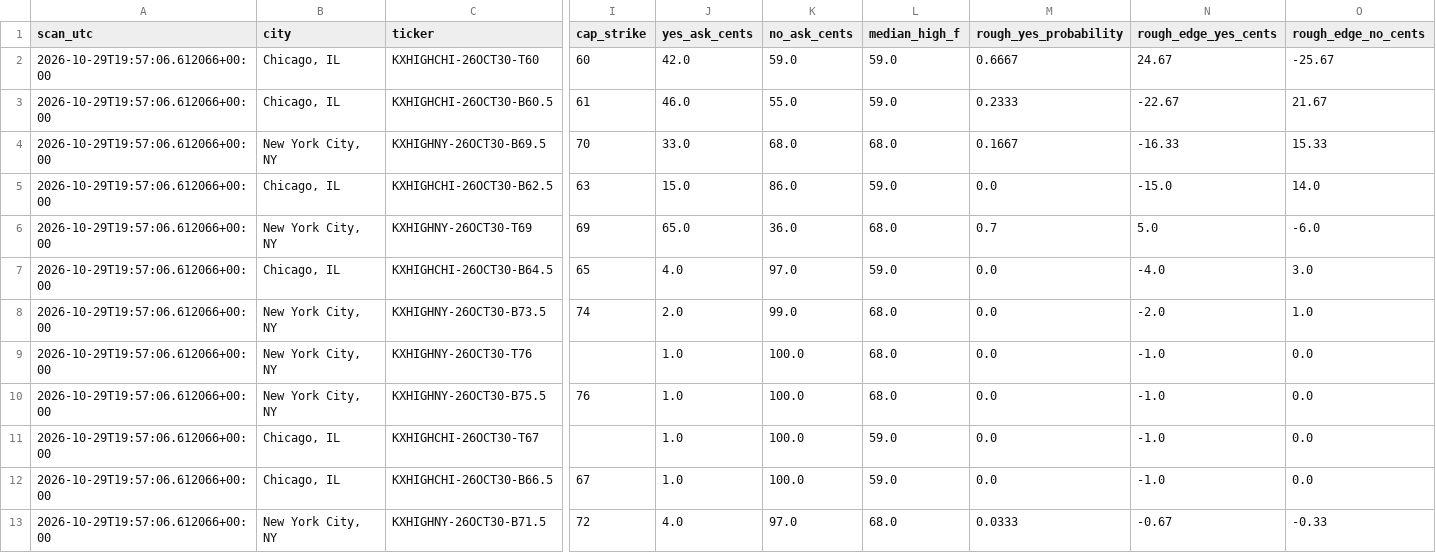
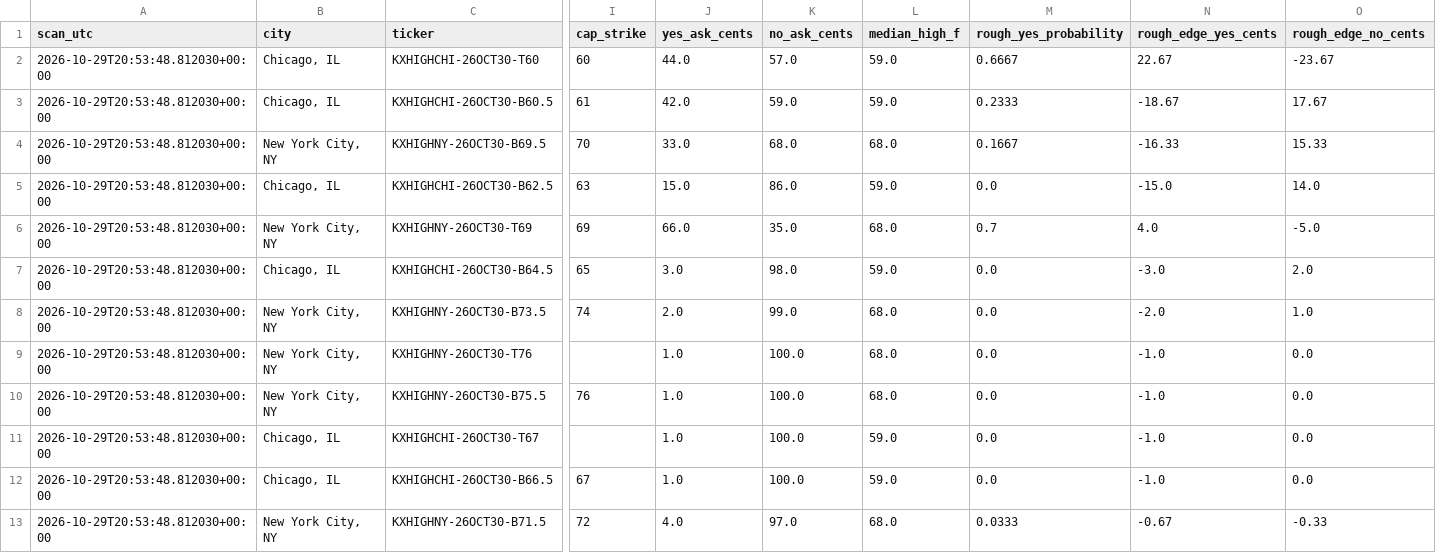
Before and after one commit to hpsyntheticoilsusa-gif/kalshi-ai-paper-trader, a CSV file: data/weather_candidates.csv, drawn as a sheet; only a part is shown, gaps mark what is left out; the diff names each change by its address in the sheet, - before the commit and + after, or states it on an @@ line.

```diff
--- a/data/weather_candidates.csv
+++ b/data/weather_candidates.csv
-A2:A13 (scan_utc): 2026-10-29T19:57:06.612066+00:00
+A2:A13 (scan_utc): 2026-10-29T20:53:48.812030+00:00
-J2 (yes_ask_cents): 42.0
+J2 (yes_ask_cents): 44.0
-K2 (no_ask_cents): 59.0
+K2 (no_ask_cents): 57.0
-N2 (rough_edge_yes_cents): 24.67
+N2 (rough_edge_yes_cents): 22.67
-O2 (rough_edge_no_cents): -25.67
+O2 (rough_edge_no_cents): -23.67
-J3 (yes_ask_cents): 46.0
+J3 (yes_ask_cents): 42.0
-K3 (no_ask_cents): 55.0
+K3 (no_ask_cents): 59.0
-N3 (rough_edge_yes_cents): -22.67
+N3 (rough_edge_yes_cents): -18.67
-O3 (rough_edge_no_cents): 21.67
+O3 (rough_edge_no_cents): 17.67
-J6 (yes_ask_cents): 65.0
+J6 (yes_ask_cents): 66.0
-K6 (no_ask_cents): 36.0
+K6 (no_ask_cents): 35.0
-N6 (rough_edge_yes_cents): 5.0
+N6 (rough_edge_yes_cents): 4.0
-O6 (rough_edge_no_cents): -6.0
+O6 (rough_edge_no_cents): -5.0
-J7 (yes_ask_cents): 4.0
+J7 (yes_ask_cents): 3.0
-K7 (no_ask_cents): 97.0
+K7 (no_ask_cents): 98.0
-N7 (rough_edge_yes_cents): -4.0
+N7 (rough_edge_yes_cents): -3.0
-O7 (rough_edge_no_cents): 3.0
+O7 (rough_edge_no_cents): 2.0
```
Also changed, not shown: data/weather_outcomes.csv, data/weather_research.csv, 16 other files.
